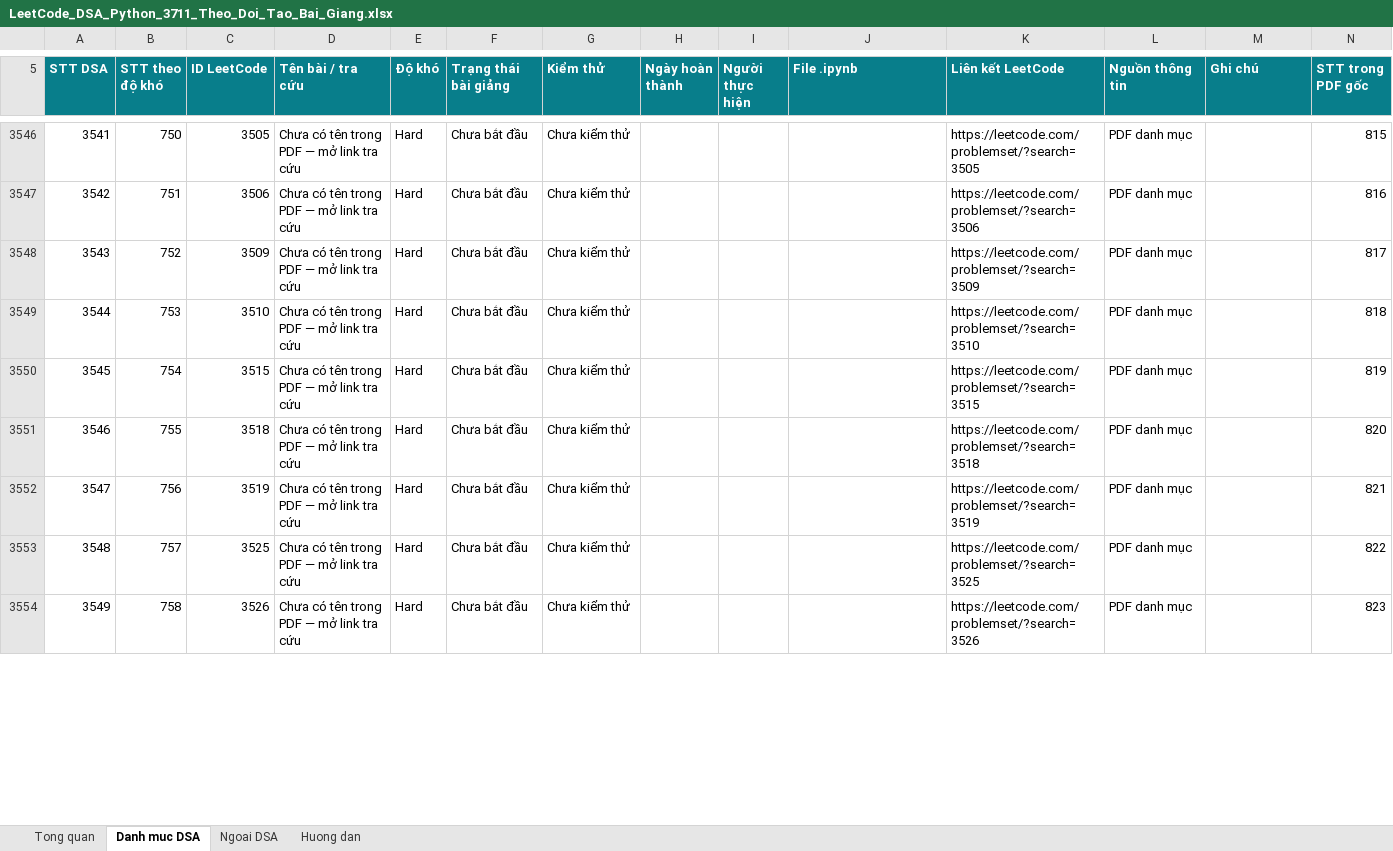
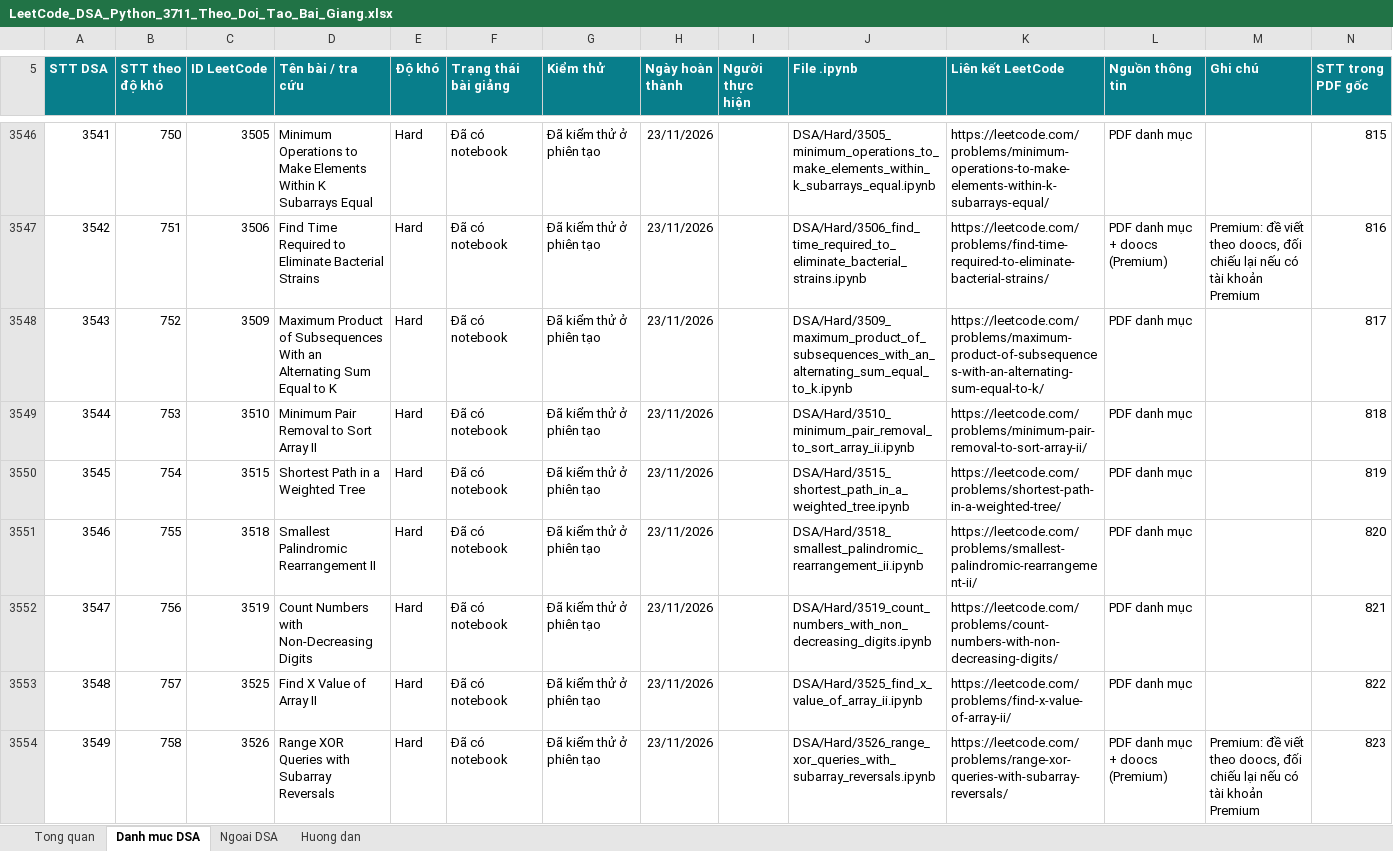
Before and after one commit to lhaochen118-ship-it/LeetCode, an Excel workbook: LeetCode_DSA_Python_3711_Theo_Doi_Tao_Bai_Giang.xlsx, sheet Danh muc DSA, drawn as a sheet; only a part is shown, gaps mark what is left out; values as stored, in another font and other column widths than the file's, no borders; conditional formats and table styles not drawn; the diff covers the shown part only; the diff names each change by its address in the sheet, - before the commit and + after, or states it on an @@ line.

```diff
--- a/LeetCode_DSA_Python_3711_Theo_Doi_Tao_Bai_Giang.xlsx (sheet Danh muc DSA)
+++ b/LeetCode_DSA_Python_3711_Theo_Doi_Tao_Bai_Giang.xlsx (sheet Danh muc DSA)
-D3546 (Tên bài / tra cứu): Chưa có tên trong PDF — mở link tra cứu
+D3546 (Tên bài / tra cứu): Minimum Operations to Make Elements Within K Subarrays Equal
-F3546:F3554 (Trạng thái bài giảng): Chưa bắt đầu
+F3546:F3554 (Trạng thái bài giảng): Đã có notebook
-G3546:G3554 (Kiểm thử): Chưa kiểm thử
+G3546:G3554 (Kiểm thử): Đã kiểm thử ở phiên tạo
-H3546:H3554 (Ngày hoàn thành): (empty)
+H3546:H3554 (Ngày hoàn thành): 23/11/2026
-J3546 (File .ipynb): (empty)
+J3546 (File .ipynb): DSA/Hard/3505_minimum_operations_to_make_elements_within_k_subarrays_equal.ipynb
-K3546 (Liên kết LeetCode): https://leetcode.com/problemset/?search=3505
+K3546 (Liên kết LeetCode): https://leetcode.com/problems/minimum-operations-to-make-elements-within-k-subarrays-equal/
-D3547 (Tên bài / tra cứu): Chưa có tên trong PDF — mở link tra cứu
+D3547 (Tên bài / tra cứu): Find Time Required to Eliminate Bacterial Strains
-J3547 (File .ipynb): (empty)
+J3547 (File .ipynb): DSA/Hard/3506_find_time_required_to_eliminate_bacterial_strains.ipynb
-K3547 (Liên kết LeetCode): https://leetcode.com/problemset/?search=3506
+K3547 (Liên kết LeetCode): https://leetcode.com/problems/find-time-required-to-eliminate-bacterial-strains/
-L3547 (Nguồn thông tin): PDF danh mục
+L3547 (Nguồn thông tin): PDF danh mục + doocs (Premium)
-M3547 (Ghi chú): (empty)
+M3547 (Ghi chú): Premium: đề viết theo doocs, đối chiếu lại nếu có tài khoản Premium
-D3548 (Tên bài / tra cứu): Chưa có tên trong PDF — mở link tra cứu
+D3548 (Tên bài / tra cứu): Maximum Product of Subsequences With an Alternating Sum Equal to K
-J3548 (File .ipynb): (empty)
+J3548 (File .ipynb): DSA/Hard/3509_maximum_product_of_subsequences_with_an_alternating_sum_equal_to_k.ipynb
-K3548 (Liên kết LeetCode): https://leetcode.com/problemset/?search=3509
+K3548 (Liên kết LeetCode): https://leetcode.com/problems/maximum-product-of-subsequences-with-an-alternating-sum-equal-to-k/
-D3549 (Tên bài / tra cứu): Chưa có tên trong PDF — mở link tra cứu
+D3549 (Tên bài / tra cứu): Minimum Pair Removal to Sort Array II
-J3549 (File .ipynb): (empty)
+J3549 (File .ipynb): DSA/Hard/3510_minimum_pair_removal_to_sort_array_ii.ipynb
-K3549 (Liên kết LeetCode): https://leetcode.com/problemset/?search=3510
+K3549 (Liên kết LeetCode): https://leetcode.com/problems/minimum-pair-removal-to-sort-array-ii/
-D3550 (Tên bài / tra cứu): Chưa có tên trong PDF — mở link tra cứu
+D3550 (Tên bài / tra cứu): Shortest Path in a Weighted Tree
-J3550 (File .ipynb): (empty)
+J3550 (File .ipynb): DSA/Hard/3515_shortest_path_in_a_weighted_tree.ipynb
-K3550 (Liên kết LeetCode): https://leetcode.com/problemset/?search=3515
+K3550 (Liên kết LeetCode): https://leetcode.com/problems/shortest-path-in-a-weighted-tree/
-D3551 (Tên bài / tra cứu): Chưa có tên trong PDF — mở link tra cứu
+D3551 (Tên bài / tra cứu): Smallest Palindromic Rearrangement II
-J3551 (File .ipynb): (empty)
+J3551 (File .ipynb): DSA/Hard/3518_smallest_palindromic_rearrangement_ii.ipynb
-K3551 (Liên kết LeetCode): https://leetcode.com/problemset/?search=3518
+K3551 (Liên kết LeetCode): https://leetcode.com/problems/smallest-palindromic-rearrangement-ii/
-D3552 (Tên bài / tra cứu): Chưa có tên trong PDF — mở link tra cứu
+D3552 (Tên bài / tra cứu): Count Numbers with Non-Decreasing Digits
-J3552 (File .ipynb): (empty)
+J3552 (File .ipynb): DSA/Hard/3519_count_numbers_with_non_decreasing_digits.ipynb
-K3552 (Liên kết LeetCode): https://leetcode.com/problemset/?search=3519
+K3552 (Liên kết LeetCode): https://leetcode.com/problems/count-numbers-with-non-decreasing-digits/
-D3553 (Tên bài / tra cứu): Chưa có tên trong PDF — mở link tra cứu
+D3553 (Tên bài / tra cứu): Find X Value of Array II
-J3553 (File .ipynb): (empty)
+J3553 (File .ipynb): DSA/Hard/3525_find_x_value_of_array_ii.ipynb
-K3553 (Liên kết LeetCode): https://leetcode.com/problemset/?search=3525
+K3553 (Liên kết LeetCode): https://leetcode.com/problems/find-x-value-of-array-ii/
-D3554 (Tên bài / tra cứu): Chưa có tên trong PDF — mở link tra cứu
+D3554 (Tên bài / tra cứu): Range XOR Queries with Subarray Reversals
-J3554 (File .ipynb): (empty)
+J3554 (File .ipynb): DSA/Hard/3526_range_xor_queries_with_subarray_reversals.ipynb
-K3554 (Liên kết LeetCode): https://leetcode.com/problemset/?search=3526
+K3554 (Liên kết LeetCode): https://leetcode.com/problems/range-xor-queries-with-subarray-reversals/
-L3554 (Nguồn thông tin): PDF danh mục
+L3554 (Nguồn thông tin): PDF danh mục + doocs (Premium)
-M3554 (Ghi chú): (empty)
+M3554 (Ghi chú): Premium: đề viết theo doocs, đối chiếu lại nếu có tài khoản Premium
```
Also changed, not shown: 66 edited cells elsewhere in this sheet, 3 other files.
